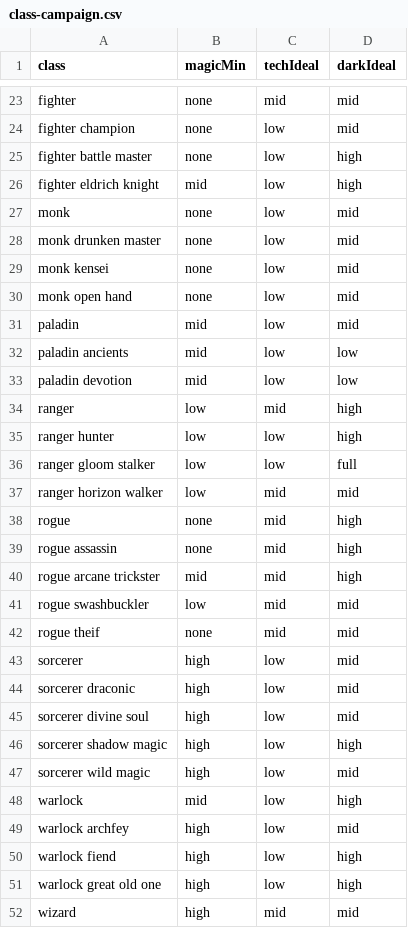
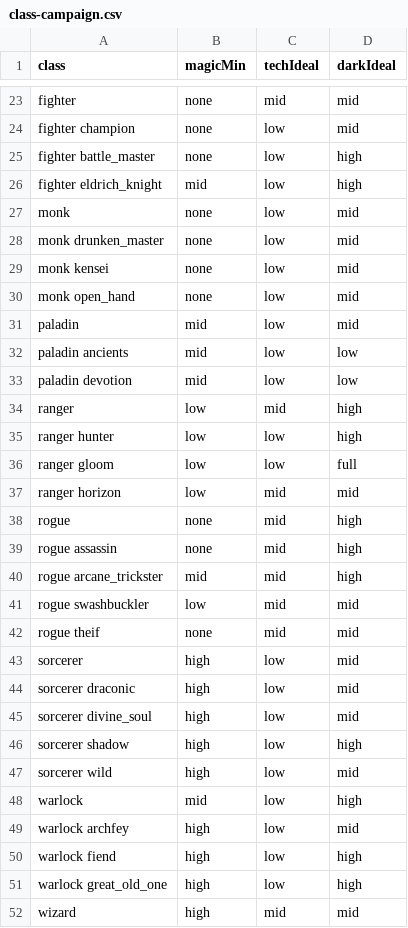
Before and after one commit to tanitamosic/fast-character-builder, a CSV file: tables/class-campaign.csv, drawn as a sheet; only a part is shown, gaps mark what is left out; the diff covers the shown part only.

```diff
--- a/tables/class-campaign.csv
+++ b/tables/class-campaign.csv
@@ -24,8 +24,8 @@ fighter,none,mid,mid
 fighter champion,none,low,mid
-fighter battle master,none,low,high
-fighter eldrich knight,mid,low,high
+fighter battle_master,none,low,high
+fighter eldrich_knight,mid,low,high
 monk,none,low,mid
-monk drunken master,none,low,mid
+monk drunken_master,none,low,mid
 monk kensei,none,low,mid
-monk open hand,none,low,mid
+monk open_hand,none,low,mid
 paladin,mid,low,mid
@@ -35,7 +35,7 @@ ranger,low,mid,high
 ranger hunter,low,low,high
-ranger gloom stalker,low,low,full
-ranger horizon walker,low,mid,mid
+ranger gloom ,low,low,full
+ranger horizon,low,mid,mid
 rogue,none,mid,high
 rogue assassin,none,mid,high
-rogue arcane trickster,mid,mid,high
+rogue arcane_trickster,mid,mid,high
 rogue swashbuckler,low,mid,mid
@@ -44,5 +44,5 @@ sorcerer,high,low,mid
 sorcerer draconic,high,low,mid
-sorcerer divine soul,high,low,mid
-sorcerer shadow magic,high,low,high
-sorcerer wild magic,high,low,mid
+sorcerer divine_soul,high,low,mid
+sorcerer shadow,high,low,high
+sorcerer wild,high,low,mid
 warlock,mid,low,high
@@ -50,3 +50,3 @@ warlock archfey,high,low,mid
 warlock fiend,high,low,high
-warlock great old one,high,low,high
+warlock great_old_one,high,low,high
 wizard,high,mid,mid
```
Also changed, not shown: 2 edited cells elsewhere in this file, tables/class-roles.csv, 24 other files.
